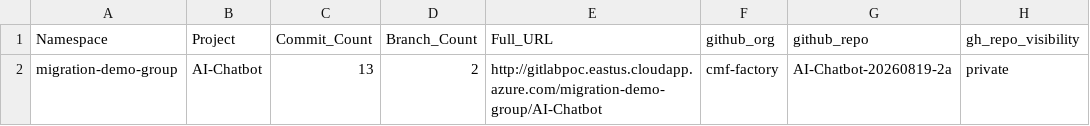
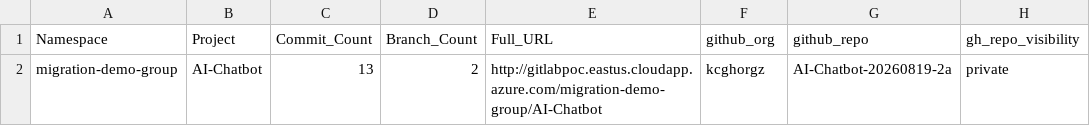
Before and after one commit to kcgh-org/gl2gh-migration-using-gl-exporter, a CSV file: gitlab-stats.csv, drawn as a sheet.

Commit message:
Update gitlab-stats.csv

```diff
--- a/gitlab-stats.csv
+++ b/gitlab-stats.csv
@@ -1,2 +1,2 @@
 Namespace,Project,Commit_Count,Branch_Count,Full_URL,github_org,github_repo,gh_repo_visibility
-migration-demo-group,AI-Chatbot,13,2,http://gitlabpoc.eastus.cloudapp.azure.com/migration-demo-group/AI-Chatbot,cmf-factory,AI-Chatbot-20260819-2a,private
+migration-demo-group,AI-Chatbot,13,2,http://gitlabpoc.eastus.cloudapp.azure.com/migration-demo-group/AI-Chatbot,kcghorgz,AI-Chatbot-20260819-2a,private
```
